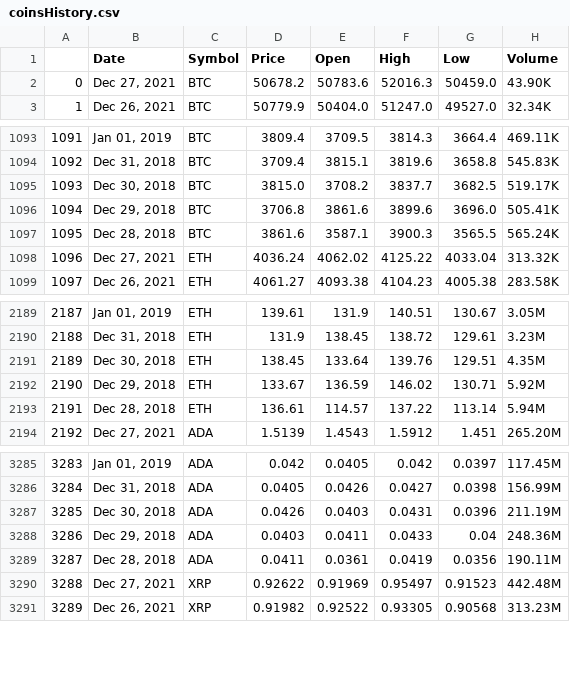
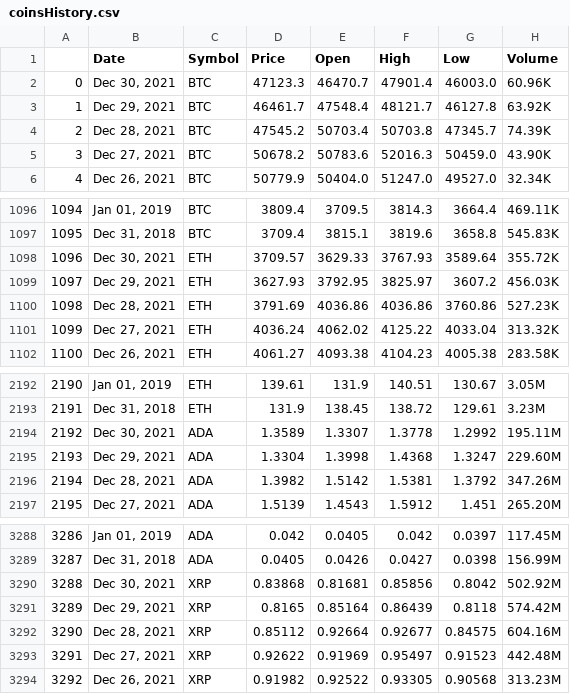
Before and after one commit to gshudhanshu/CM2015-Programming-with-data_Mid-term, a CSV file: coinsHistory.csv, drawn as a sheet; only a part is shown, gaps mark what is left out; removed rows and columns are numbered as before the commit, all else as after; the diff covers the shown part only; the diff names each change by its address in the sheet, - before the commit and + after, or states it on an @@ line.

```diff
--- a/coinsHistory.csv
+++ b/coinsHistory.csv
+row 2: 0 | Dec 30, 2021 | BTC | 47123.3 | 46470.7 | 47901.4 | 46003.0 | 60.96K
+row 3: 1 | Dec 29, 2021 | BTC | 46461.7 | 47548.4 | 48121.7 | 46127.8 | 63.92K
+row 4: 2 | Dec 28, 2021 | BTC | 47545.2 | 50703.4 | 50703.8 | 47345.7 | 74.39K
@@ column A renumbered between rows 5 and 4385 @@
-row 1095: 1093 | Dec 30, 2018 | BTC | 3815.0 | 3708.2 | 3837.7 | 3682.5 | 519.17K
-row 1096: 1094 | Dec 29, 2018 | BTC | 3706.8 | 3861.6 | 3899.6 | 3696.0 | 505.41K
-row 1097: 1095 | Dec 28, 2018 | BTC | 3861.6 | 3587.1 | 3900.3 | 3565.5 | 565.24K
+row 1098: 1096 | Dec 30, 2021 | ETH | 3709.57 | 3629.33 | 3767.93 | 3589.64 | 355.72K
+row 1099: 1097 | Dec 29, 2021 | ETH | 3627.93 | 3792.95 | 3825.97 | 3607.2 | 456.03K
+row 1100: 1098 | Dec 28, 2021 | ETH | 3791.69 | 4036.86 | 4036.86 | 3760.86 | 527.23K
-row 2191: 2189 | Dec 30, 2018 | ETH | 138.45 | 133.64 | 139.76 | 129.51 | 4.35M
-row 2192: 2190 | Dec 29, 2018 | ETH | 133.67 | 136.59 | 146.02 | 130.71 | 5.92M
-row 2193: 2191 | Dec 28, 2018 | ETH | 136.61 | 114.57 | 137.22 | 113.14 | 5.94M
+row 2194: 2192 | Dec 30, 2021 | ADA | 1.3589 | 1.3307 | 1.3778 | 1.2992 | 195.11M
+row 2195: 2193 | Dec 29, 2021 | ADA | 1.3304 | 1.3998 | 1.4368 | 1.3247 | 229.60M
+row 2196: 2194 | Dec 28, 2021 | ADA | 1.3982 | 1.5142 | 1.5381 | 1.3792 | 347.26M
-row 3287: 3285 | Dec 30, 2018 | ADA | 0.0426 | 0.0403 | 0.0431 | 0.0396 | 211.19M
-row 3288: 3286 | Dec 29, 2018 | ADA | 0.0403 | 0.0411 | 0.0433 | 0.04 | 248.36M
-row 3289: 3287 | Dec 28, 2018 | ADA | 0.0411 | 0.0361 | 0.0419 | 0.0356 | 190.11M
+row 3290: 3288 | Dec 30, 2021 | XRP | 0.83868 | 0.81681 | 0.85856 | 0.8042 | 502.92M
+row 3291: 3289 | Dec 29, 2021 | XRP | 0.8165 | 0.85164 | 0.86439 | 0.8118 | 574.42M
+row 3292: 3290 | Dec 28, 2021 | XRP | 0.85112 | 0.92664 | 0.92677 | 0.84575 | 604.16M
```
Also changed, not shown: 3 removed rows elsewhere in this file, 1 other file.
